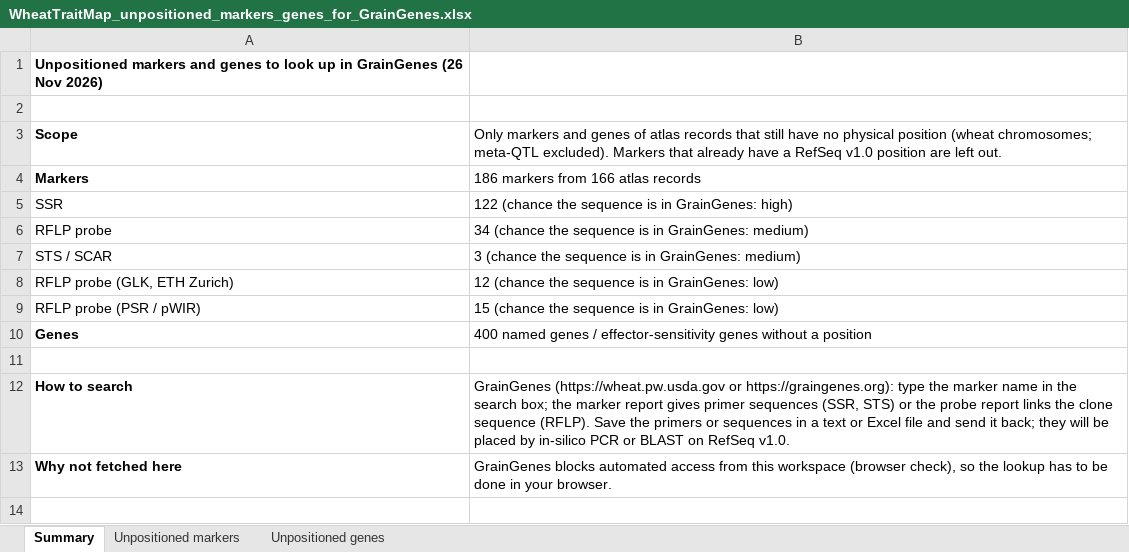
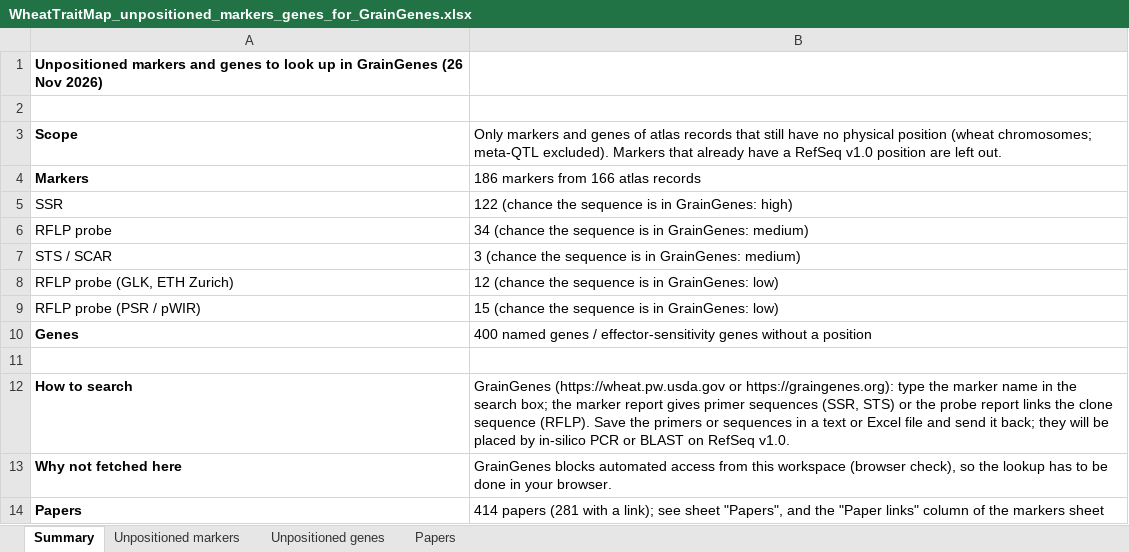
Before and after one commit to neerajvasistha-netize/WheatNHR-Atlas, an Excel workbook: curation/WheatTraitMap_unpositioned_markers_genes_for_GrainGenes.xlsx, sheet Summary, drawn as a sheet; values as stored, in another font and other column widths than the file's, no borders; the diff names each change by its address in the sheet, - before the commit and + after, or states it on an @@ line.

```diff
--- a/curation/WheatTraitMap_unpositioned_markers_genes_for_GrainGenes.xlsx (sheet Summary)
+++ b/curation/WheatTraitMap_unpositioned_markers_genes_for_GrainGenes.xlsx (sheet Summary)
+sheet tab: Papers
+row 14: Papers | 414 papers (281 with a link); see sheet "Papers", and the "Paper links" column of the markers sheet
```
Also changed, not shown: sheet Unpositioned markers.
